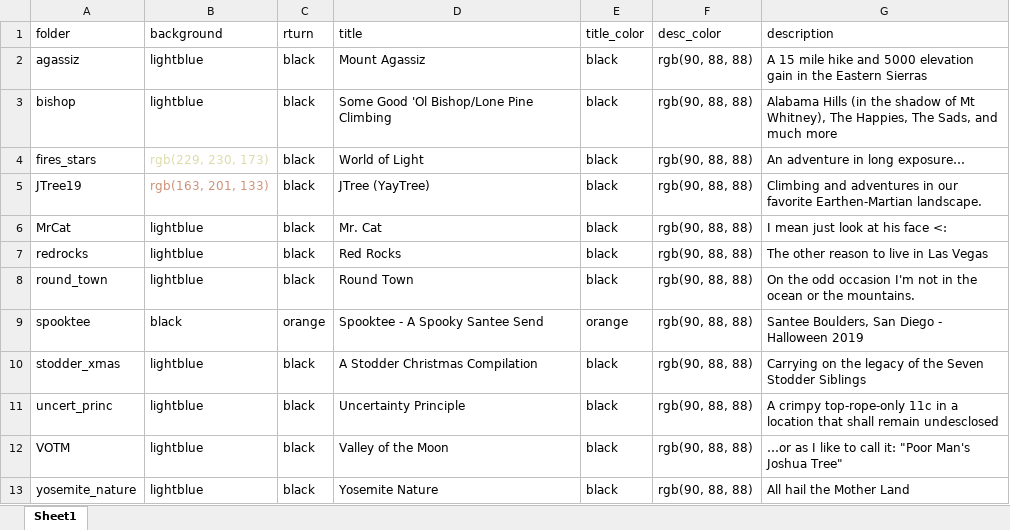
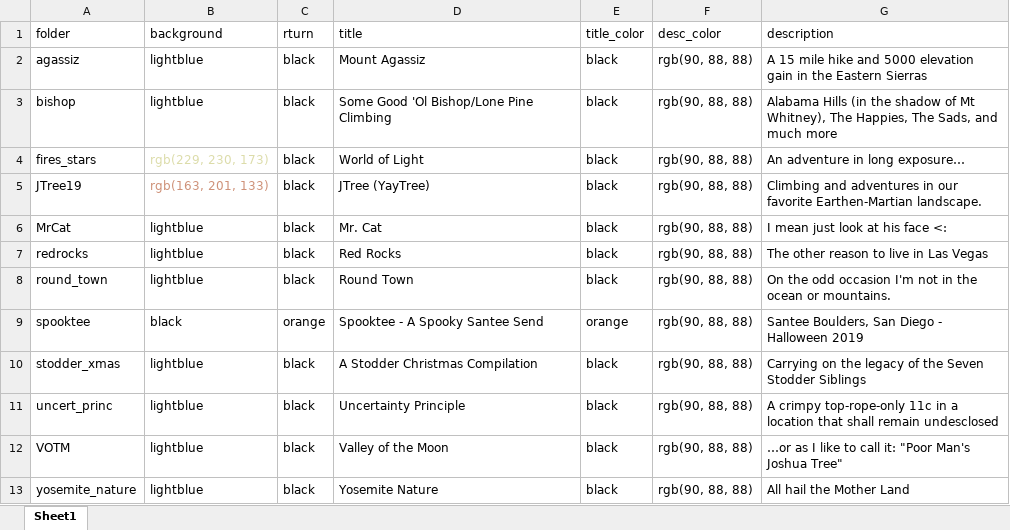
Before and after one commit to qstodder/qstodder.github.io, an Excel workbook: album_pages/descriptions.xlsx, sheet Sheet1, drawn as a sheet; values as stored, in another font and other column widths than the file's, no borders; the diff names each change by its address in the sheet, - before the commit and + after, or states it on an @@ line.

Commit message:
updating descriptions

```diff
--- a/album_pages/descriptions.xlsx (sheet Sheet1)
+++ b/album_pages/descriptions.xlsx (sheet Sheet1)
-G8 (description): …ocean or the mountains.
+G8 (description): …ocean or mountains.
```
Also changed, not shown: 3 other files.
